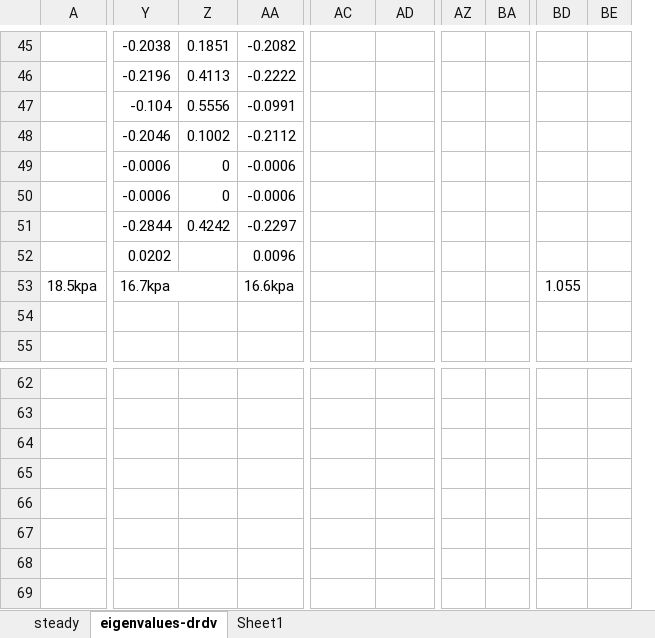
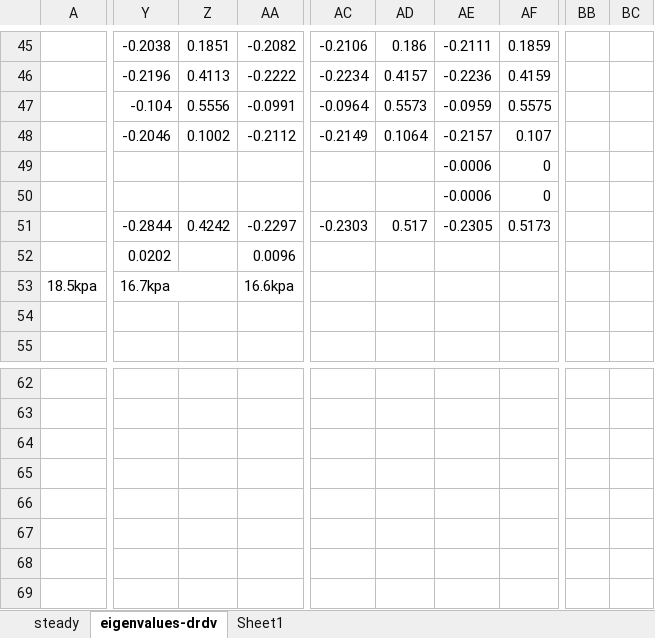
Before and after one commit to bigmangoxu/eigenvalueStability, an Excel workbook: keyResults/rotor67-22passage/rotor67-annular-cascade-validation.xlsx, sheet eigenvalues-drdv, drawn as a sheet; only a part is shown, gaps mark what is left out; values as stored, in another font and other column widths than the file's, no cell formats; charts and pictures not drawn; removed rows and columns are numbered as before the commit, all else as after; the diff covers the shown part only; the diff names each change by its address in the sheet, - before the commit and + after, or states it on an @@ line.

```diff
--- a/keyResults/rotor67-22passage/rotor67-annular-cascade-validation.xlsx (sheet eigenvalues-drdv)
+++ b/keyResults/rotor67-22passage/rotor67-annular-cascade-validation.xlsx (sheet eigenvalues-drdv)
+column AE, rows 45-51: -0.2111 | -0.2236 | -0.0959 | -0.2157 | -0.0006 | -0.0006 | -0.2305
+column AF, rows 45-51: 0.1859 | 0.4159 | 0.5575 | 0.107 | 0 | 0 | 0.5173
-column AZ, empty
-column BA, empty
+column BB, empty
+column BC, empty
-column BD, row 53: 1.055
-column BE, empty
-AC45: (empty)
+AC45: -0.2106
-AD45: (empty)
+AD45: 0.186
-AC46: (empty)
+AC46: -0.2234
-AD46: (empty)
+AD46: 0.4157
-AC47: (empty)
+AC47: -0.0964
-AD47: (empty)
+AD47: 0.5573
-AC48: (empty)
+AC48: -0.2149
-AD48: (empty)
+AD48: 0.1064
-Y49:Y50: -0.0006
+Y49:Y50: (empty)
-Z49:Z50: 0
+Z49:Z50: (empty)
-AA49:AA50: -0.0006
+AA49:AA50: (empty)
-AC51: (empty)
+AC51: -0.2303
-AD51: (empty)
+AD51: 0.517
```
Also changed, not shown: 110 edited cells elsewhere in this sheet, sheet Sheet1, cell formats, formulas that keep their value, charts or pictures, 5 other files.
